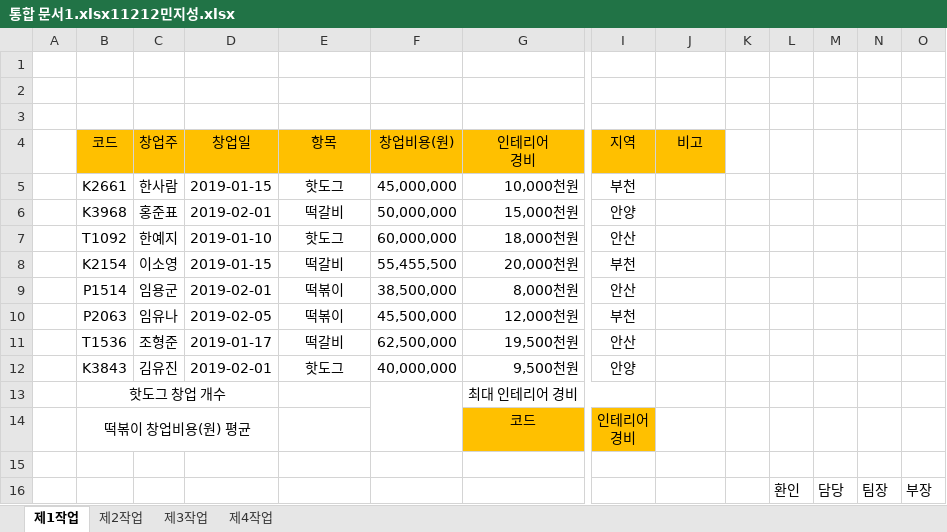
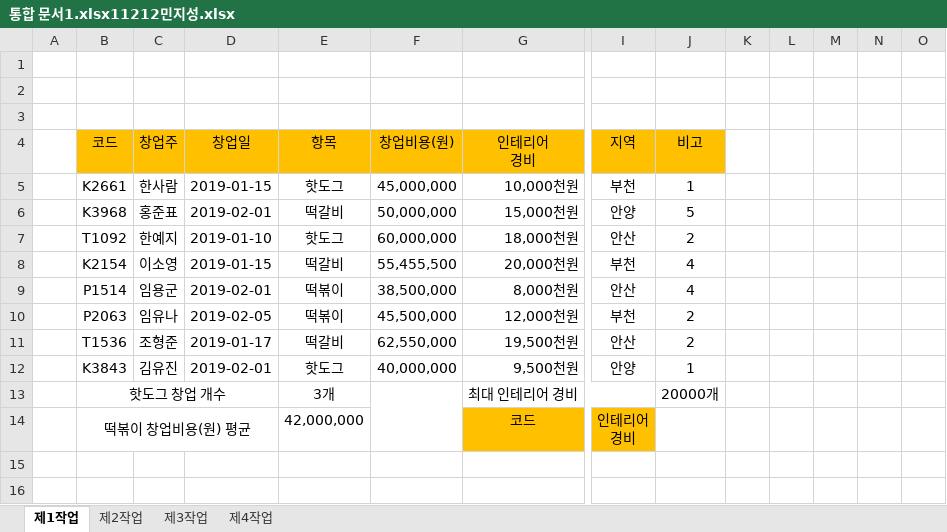
Before and after one commit to mjs0711/mjs, an Excel workbook: 통합 문서1.xlsx11212민지성.xlsx, sheet 제1작업, drawn as a sheet; only a part is shown, gaps mark what is left out; values as stored, in another font and other column widths than the file's, no borders; charts and pictures not drawn; rows hold the shown columns only; the diff names each change by its address in the sheet, - before the commit and + after, or states it on an @@ line.

```diff
--- a/통합 문서1.xlsx11212민지성.xlsx (sheet 제1작업)
+++ b/통합 문서1.xlsx11212민지성.xlsx (sheet 제1작업)
-J5 (비고): (empty)
+J5 (비고): 1
-J6 (비고): (empty)
+J6 (비고): 5
-J7 (비고): (empty)
+J7 (비고): 2
-J8:J9 (비고): (empty)
+J8:J9 (비고): 4
-J10:J11 (비고): (empty)
+J10:J11 (비고): 2
-F11 (창업비용(원)): 62,500,000
+F11 (창업비용(원)): 62,550,000
-J12 (비고): (empty)
+J12 (비고): 1
-E13 (항목): (empty)
+E13 (항목): 3개
-J13 (비고): (empty)
+J13 (비고): 20000개
-E14 (항목): (empty)
+E14 (항목): 42,000,000
-row 15: (empty)
-row 16:  |  |  |  |  |  |  |  |  |  | 환인 | 담당 | 팀장 | 부장
```
Also changed, not shown: sheet 제2작업, charts or pictures.
